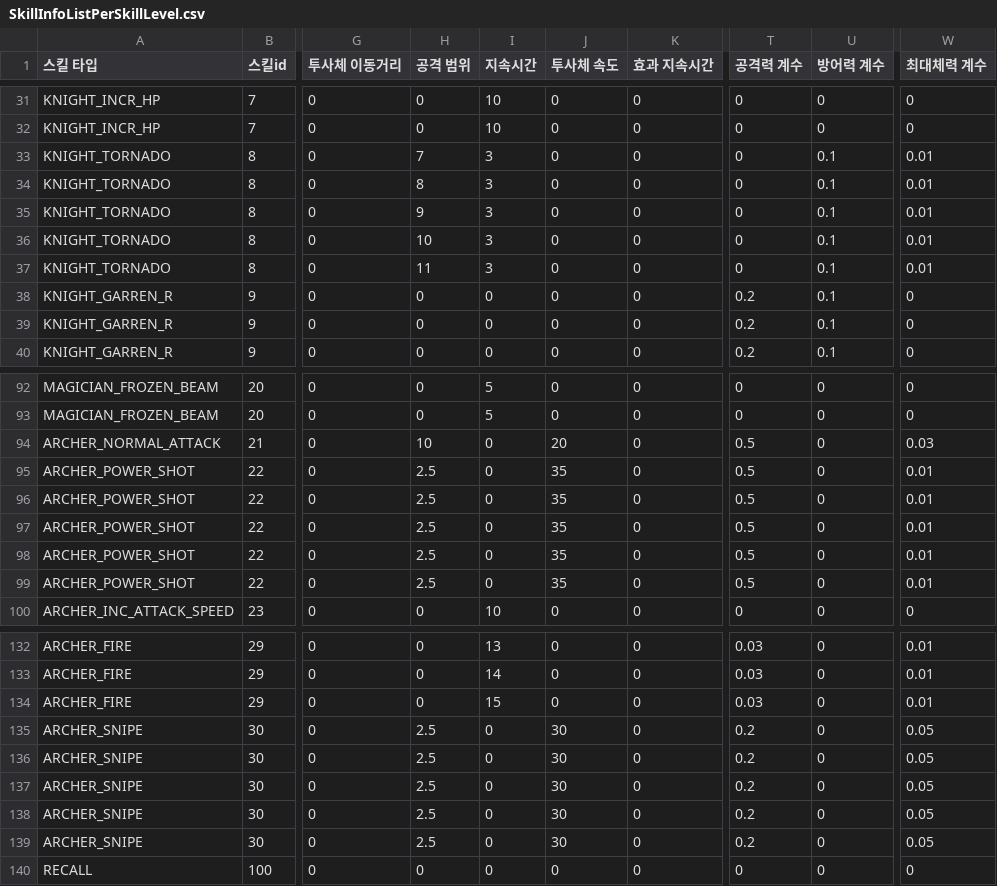
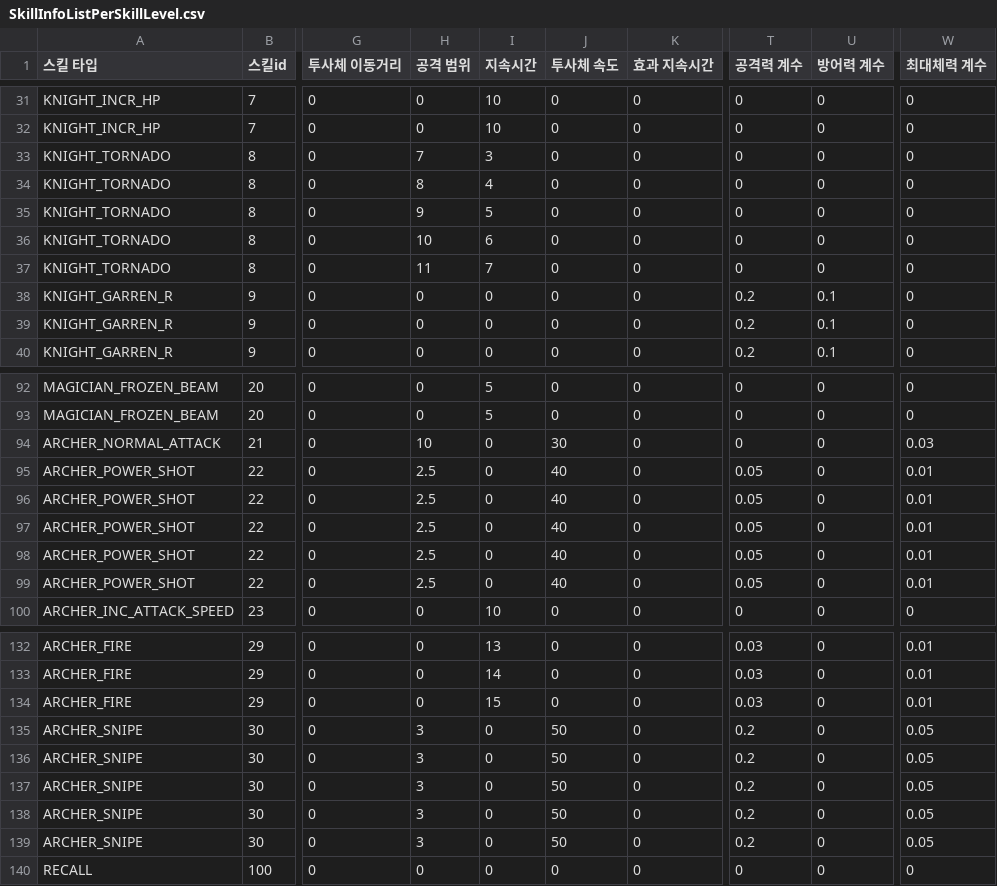
Before and after one commit to irmle/GOC_JavaServer, a CSV file: src/GameDataFiles/SkillInfoListPerSkillLevel.csv, drawn as a sheet; only a part is shown, gaps mark what is left out; the diff covers the shown part only; the diff names each change by its address in the sheet, - before the commit and + after, or states it on an @@ line.

```diff
--- a/src/GameDataFiles/SkillInfoListPerSkillLevel.csv
+++ b/src/GameDataFiles/SkillInfoListPerSkillLevel.csv
-U33:U37 (방어력 계수): 0.1
+U33:U37 (방어력 계수): 0
-W33:W37 (최대체력 계수): 0.01
+W33:W37 (최대체력 계수): 0
-I34 (지속시간): 3
+I34 (지속시간): 4
-I35 (지속시간): 3
+I35 (지속시간): 5
-I36 (지속시간): 3
+I36 (지속시간): 6
-I37 (지속시간): 3
+I37 (지속시간): 7
-J94 (투사체 속도): 20
+J94 (투사체 속도): 30
-T94 (공격력 계수): 0.5
+T94 (공격력 계수): 0
-J95:J99 (투사체 속도): 35
+J95:J99 (투사체 속도): 40
-T95:T99 (공격력 계수): 0.5
+T95:T99 (공격력 계수): 0.05
-H135:H139 (공격 범위): 2.5
+H135:H139 (공격 범위): 3
-J135:J139 (투사체 속도): 30
+J135:J139 (투사체 속도): 50
```
Also changed, not shown: 65 edited cells elsewhere in this file, src/GameDataFiles/JungleMonsterInfoList.csv, src/GameDataFiles/SkillInfoList.csv, 14 other files.
